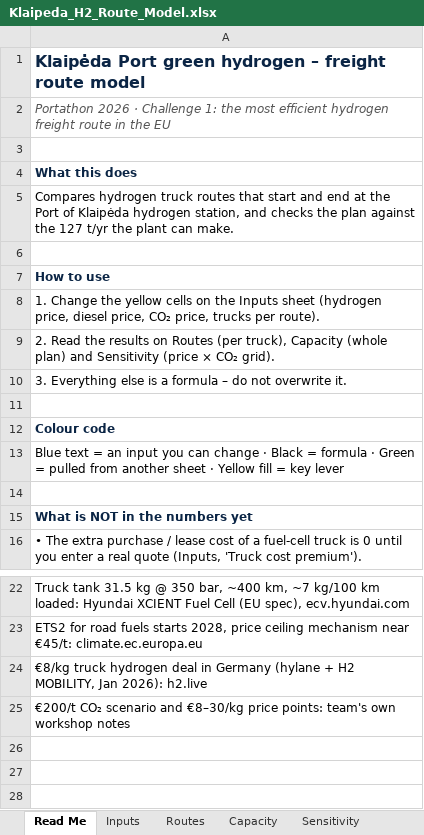
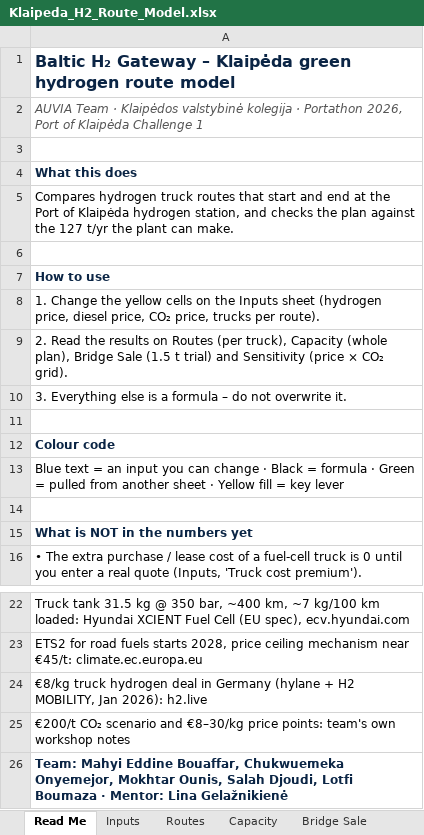
Before and after one commit to djoeeej/djoeeej, an Excel workbook: klaipeda-h2/Klaipeda_H2_Route_Model.xlsx, sheet Read Me, drawn as a sheet; only a part is shown, gaps mark what is left out; values as stored, in another font and other column widths than the file's, no borders; the diff names each change by its address in the sheet, - before the commit and + after, or states it on an @@ line.

```diff
--- a/klaipeda-h2/Klaipeda_H2_Route_Model.xlsx (sheet Read Me)
+++ b/klaipeda-h2/Klaipeda_H2_Route_Model.xlsx (sheet Read Me)
+sheet tab: Bridge Sale
-A1: Klaipėda Port green hydrogen – freight route model
+A1: Baltic H₂ Gateway – Klaipėda green hydrogen route model
-A2: Portathon 2026 · Challenge 1: the most efficient hydrogen freight route in the EU
+A2: AUVIA Team · Klaipėdos valstybinė kolegija · Portathon 2026, Port of Klaipėda Challenge 1
-A9: …Capacity (whole plan) and Sensitivity…
+A9: …Capacity (whole plan), Bridge Sale (1.5 t trial) and Sensitivity…
+row 26: Team: Mahyi Eddine Bouaffar, Chukwuemeka Onyemejor, Mokhtar Ounis, Salah Djoudi, Lotfi Boumaza · Mentor: Lina Gelažnikienė
```
Also changed, not shown: sheet Routes, formulas that keep their value.
